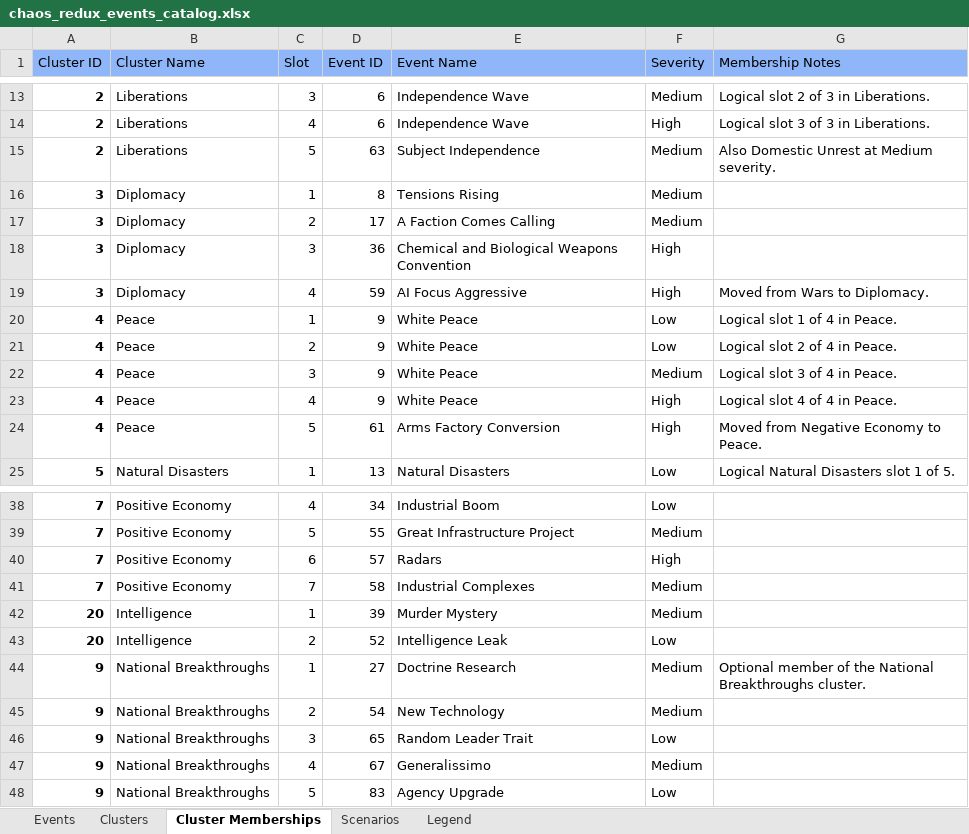
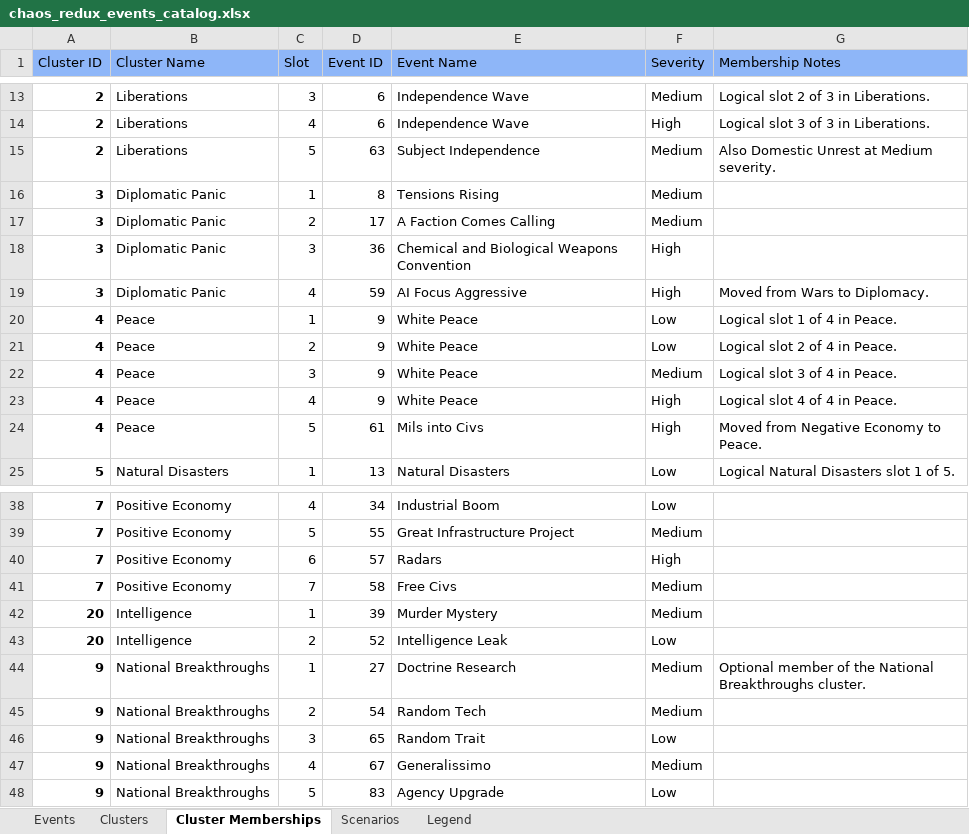
Before and after one commit to klimPaskov/Chaos-Redux, an Excel workbook: docs/spreadsheets/chaos_redux_events_catalog.xlsx, sheet Cluster Memberships, drawn as a sheet; only a part is shown, gaps mark what is left out; values as stored, in another font and other column widths than the file's, no borders; conditional formats and table styles not drawn; the diff names each change by its address in the sheet, - before the commit and + after, or states it on an @@ line.

Commit message:
Align the event catalog with restored historical localisation

```diff
--- a/docs/spreadsheets/chaos_redux_events_catalog.xlsx (sheet Cluster Memberships)
+++ b/docs/spreadsheets/chaos_redux_events_catalog.xlsx (sheet Cluster Memberships)
-B16:B19 (Cluster Name): Diplomacy
+B16:B19 (Cluster Name): Diplomatic Panic
-E24 (Event Name): Arms Factory Conversion
+E24 (Event Name): Mils into Civs
-E41 (Event Name): Industrial Complexes
+E41 (Event Name): Free Civs
-E45 (Event Name): New Technology
+E45 (Event Name): Random Tech
-E46 (Event Name): Random Leader Trait
+E46 (Event Name): Random Trait
```
Also changed, not shown: sheet Events, sheet Scenarios, sheet Clusters, 3 other files.
